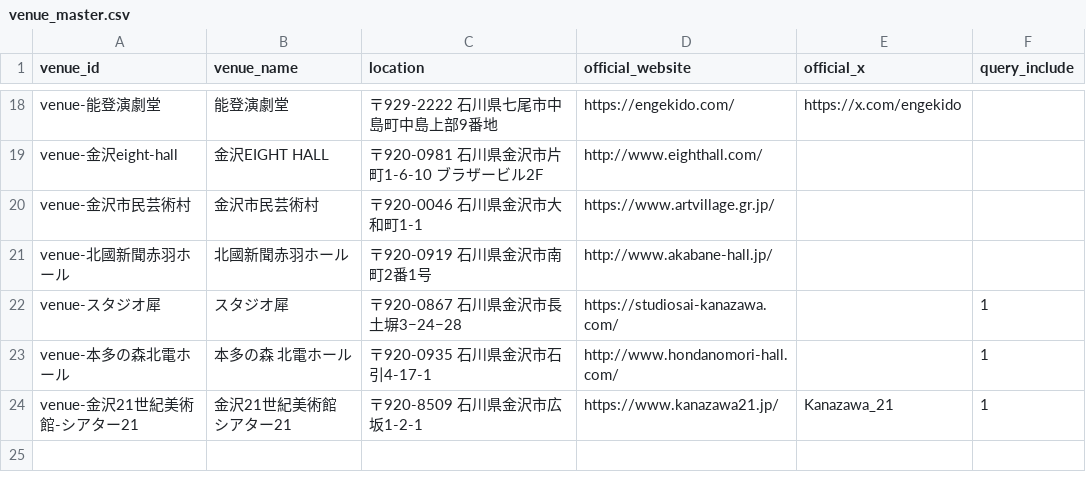
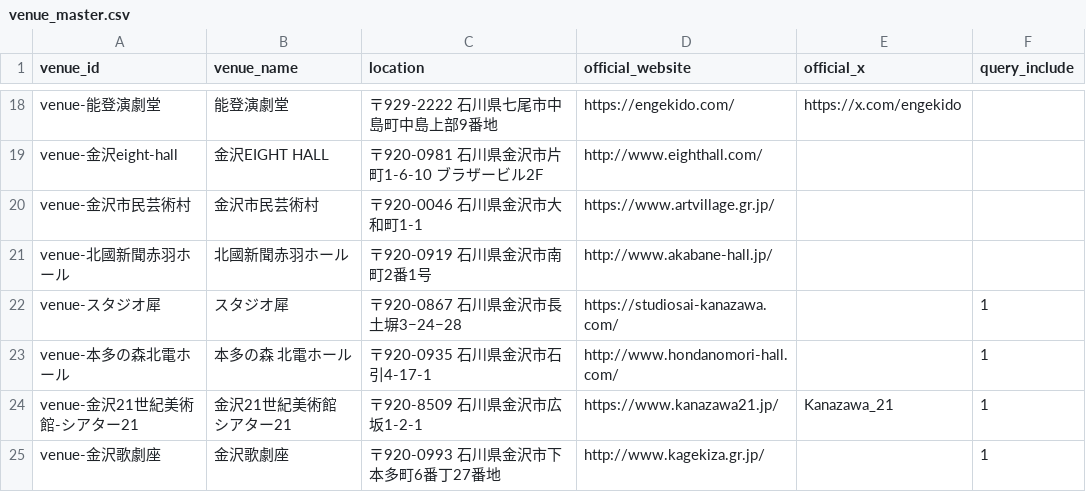
Before and after one commit to nytsukouta/fetch_x_posts_browser, a CSV file: data/output/venue_master.csv, drawn as a sheet; only a part is shown, gaps mark what is left out; the diff names each change by its address in the sheet, - before the commit and + after, or states it on an @@ line.

Commit message:
Add 金沢歌劇座 to venue master

```diff
--- a/data/output/venue_master.csv
+++ b/data/output/venue_master.csv
+row 25: venue-金沢歌劇座 | 金沢歌劇座 | 〒920-0993 石川県金沢市下本多町6番丁27番地 | http://www.kagekiza.gr.jp/ |  | 1
```
Also changed, not shown: 3 other files.
